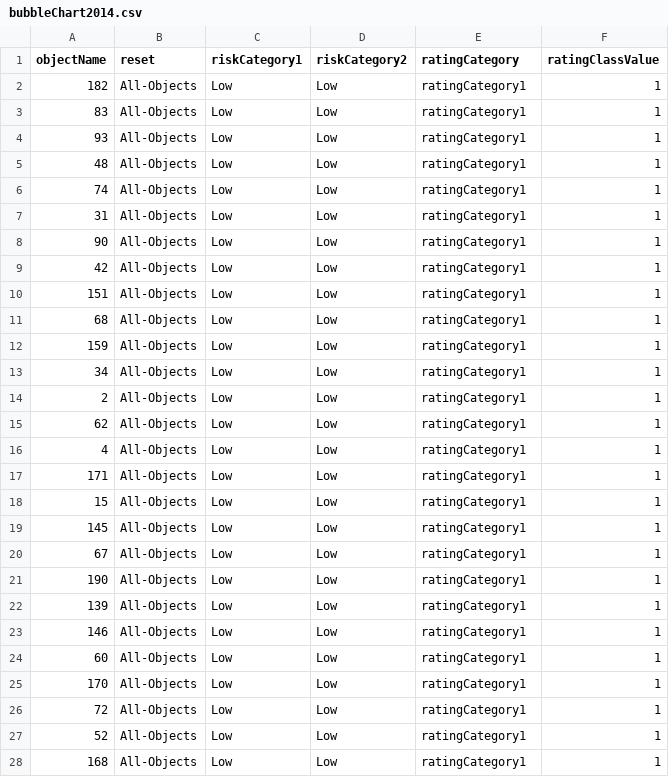
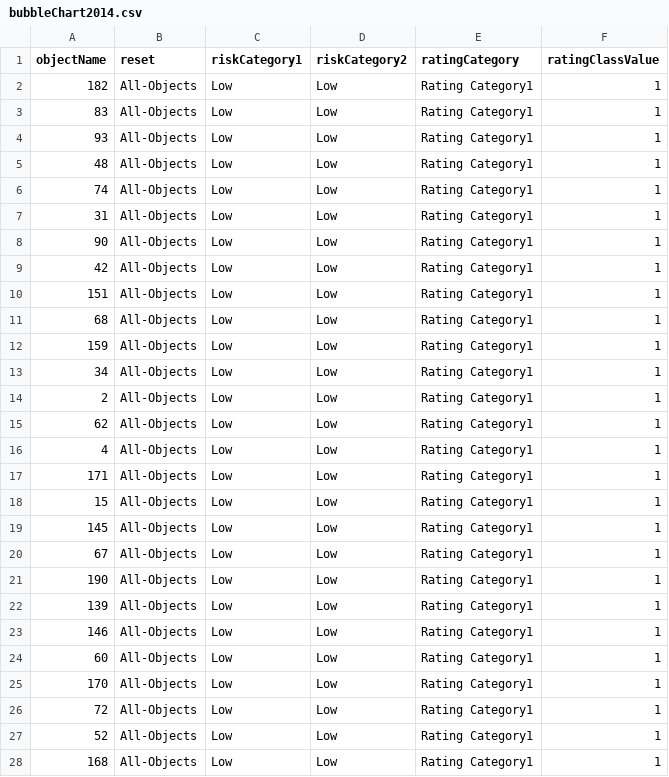
Before and after one commit to timhow38/COMP708-DataVis, a CSV file: DataVis Website/bubbleChart2014.csv, drawn as a sheet; only a part is shown; the diff covers the shown part only.

```diff
--- a/DataVis Website/bubbleChart2014.csv
+++ b/DataVis Website/bubbleChart2014.csv
@@ -1,28 +1,28 @@
 objectName,reset,riskCategory1,riskCategory2,ratingCategory,ratingClassValue
-182,All-Objects,Low,Low,ratingCategory1,1
-83,All-Objects,Low,Low,ratingCategory1,1
-93,All-Objects,Low,Low,ratingCategory1,1
-48,All-Objects,Low,Low,ratingCategory1,1
-74,All-Objects,Low,Low,ratingCategory1,1
-31,All-Objects,Low,Low,ratingCategory1,1
-90,All-Objects,Low,Low,ratingCategory1,1
-42,All-Objects,Low,Low,ratingCategory1,1
-151,All-Objects,Low,Low,ratingCategory1,1
-68,All-Objects,Low,Low,ratingCategory1,1
-159,All-Objects,Low,Low,ratingCategory1,1
-34,All-Objects,Low,Low,ratingCategory1,1
-2,All-Objects,Low,Low,ratingCategory1,1
-62,All-Objects,Low,Low,ratingCategory1,1
-4,All-Objects,Low,Low,ratingCategory1,1
-171,All-Objects,Low,Low,ratingCategory1,1
-15,All-Objects,Low,Low,ratingCategory1,1
-145,All-Objects,Low,Low,ratingCategory1,1
-67,All-Objects,Low,Low,ratingCategory1,1
-190,All-Objects,Low,Low,ratingCategory1,1
-139,All-Objects,Low,Low,ratingCategory1,1
-146,All-Objects,Low,Low,ratingCategory1,1
-60,All-Objects,Low,Low,ratingCategory1,1
-170,All-Objects,Low,Low,ratingCategory1,1
-72,All-Objects,Low,Low,ratingCategory1,1
-52,All-Objects,Low,Low,ratingCategory1,1
-168,All-Objects,Low,Low,ratingCategory1,1
+182,All-Objects,Low,Low,Rating Category1,1
+83,All-Objects,Low,Low,Rating Category1,1
+93,All-Objects,Low,Low,Rating Category1,1
+48,All-Objects,Low,Low,Rating Category1,1
+74,All-Objects,Low,Low,Rating Category1,1
+31,All-Objects,Low,Low,Rating Category1,1
+90,All-Objects,Low,Low,Rating Category1,1
+42,All-Objects,Low,Low,Rating Category1,1
+151,All-Objects,Low,Low,Rating Category1,1
+68,All-Objects,Low,Low,Rating Category1,1
+159,All-Objects,Low,Low,Rating Category1,1
+34,All-Objects,Low,Low,Rating Category1,1
+2,All-Objects,Low,Low,Rating Category1,1
+62,All-Objects,Low,Low,Rating Category1,1
+4,All-Objects,Low,Low,Rating Category1,1
+171,All-Objects,Low,Low,Rating Category1,1
+15,All-Objects,Low,Low,Rating Category1,1
+145,All-Objects,Low,Low,Rating Category1,1
+67,All-Objects,Low,Low,Rating Category1,1
+190,All-Objects,Low,Low,Rating Category1,1
+139,All-Objects,Low,Low,Rating Category1,1
+146,All-Objects,Low,Low,Rating Category1,1
+60,All-Objects,Low,Low,Rating Category1,1
+170,All-Objects,Low,Low,Rating Category1,1
+72,All-Objects,Low,Low,Rating Category1,1
+52,All-Objects,Low,Low,Rating Category1,1
+168,All-Objects,Low,Low,Rating Category1,1
```
Also changed, not shown: 105 edited cells elsewhere in this file, DataVis Website/bubbleChart2015.csv, DataVis Website/factData.csv, 3 other files.
